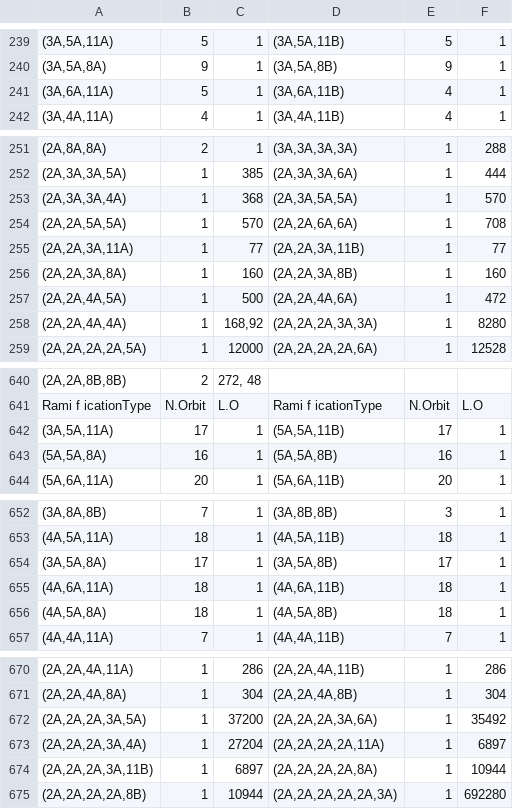
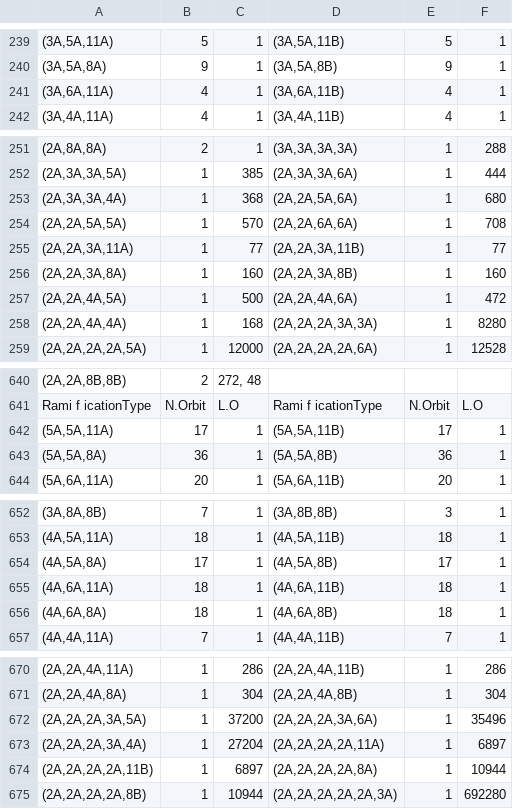
Before and after one commit to corneliuhoffman/Hurwitzspaces, a CSV file: Peshawa.csv, drawn as a sheet; only a part is shown, gaps mark what is left out; the diff names each change by its address in the sheet, - before the commit and + after, or states it on an @@ line.

```diff
--- a/Peshawa.csv
+++ b/Peshawa.csv
-B241: 5
+B241: 4
-D253: (2A,3A,5A,5A)
+D253: (2A,2A,5A,6A)
-F253: 570
+F253: 680
-C258: 168,92
+C258: 168
-A642: (3A,5A,11A)
+A642: (5A,5A,11A)
-B643: 16
+B643: 36
-E643: 16
+E643: 36
-A654: (3A,5A,8A)
+A654: (4A,5A,8A)
-D654: (3A,5A,8B)
+D654: (4A,5A,8B)
-A656: (4A,5A,8A)
+A656: (4A,6A,8A)
-D656: (4A,5A,8B)
+D656: (4A,6A,8B)
-F672: 35492
+F672: 35496
-A674: (2A,2A,2A,3A,11B)
+A674: (2A,2A,2A,2A,11B)
```
Also changed, not shown: 1 other file.
